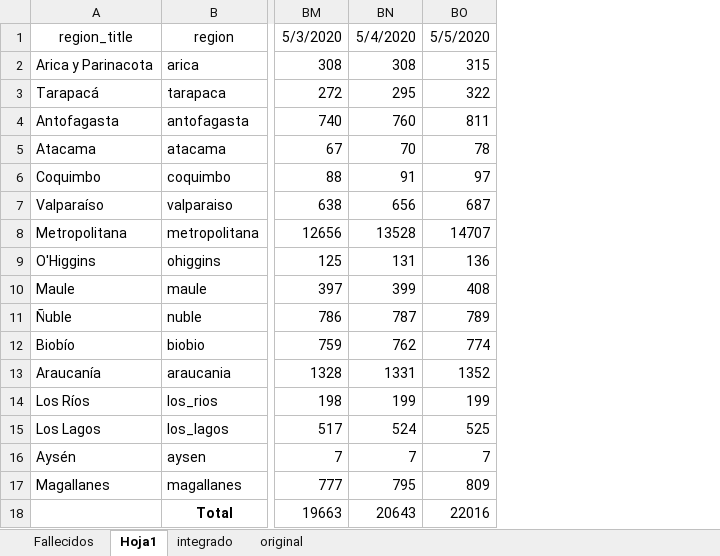
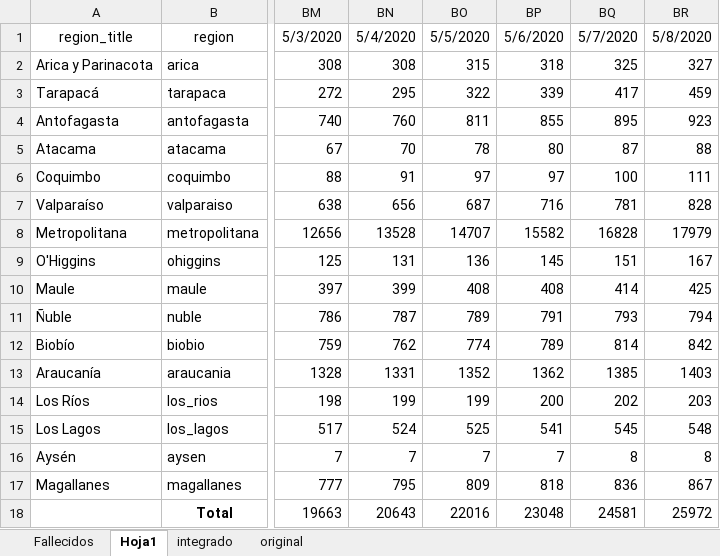
Before and after one commit to rubens36/covid19, an Excel workbook: data/Infectados Covid Chile.xlsx, sheet Hoja1, drawn as a sheet; only a part is shown, gaps mark what is left out; values as stored, in another font and other column widths than the file's, no borders; the diff names each change by its address in the sheet, - before the commit and + after, or states it on an @@ line.

```diff
--- a/data/Infectados Covid Chile.xlsx (sheet Hoja1)
+++ b/data/Infectados Covid Chile.xlsx (sheet Hoja1)
+column BP, rows 1-18: 5/6/2020 | 318 | 339 | 855 | 80 | 97 | 716 | 15582 | 145 | 408 | 791 | 789 | 1362 | 200 | 541 | 7 | 818 | 23048
+column BQ, rows 1-18: 5/7/2020 | 325 | 417 | 895 | 87 | 100 | 781 | 16828 | 151 | 414 | 793 | 814 | 1385 | 202 | 545 | 8 | 836 | 24581
+column BR, rows 1-18: 5/8/2020 | 327 | 459 | 923 | 88 | 111 | 828 | 17979 | 167 | 425 | 794 | 842 | 1403 | 203 | 548 | 8 | 867 | 25972
```
Also changed, not shown: sheet integrado, sheet original.
